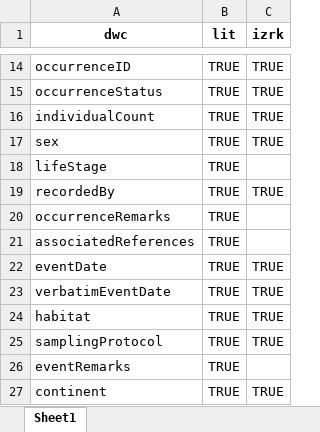
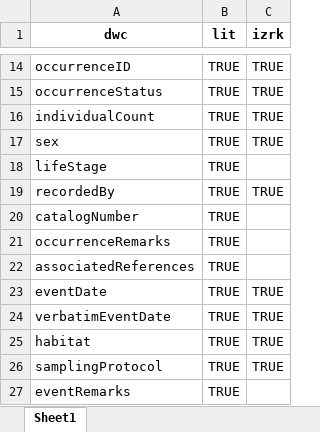
Before and after one commit to ANSozontov/kazakhstan_2025, an Excel workbook: data/dwc_columns.xlsx, sheet Sheet1, drawn as a sheet; only a part is shown, gaps mark what is left out; the shorter side is filled out with more unchanged rows; values as stored, in another font and other column widths than the file's, no borders; the diff names each change by its address in the sheet, - before the commit and + after, or states it on an @@ line.

Commit message:
NEW DATA INPUT

```diff
--- a/data/dwc_columns.xlsx (sheet Sheet1)
+++ b/data/dwc_columns.xlsx (sheet Sheet1)
+row 20: catalogNumber | TRUE
```
Also changed, not shown: 1 other file.
